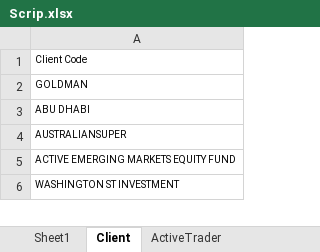
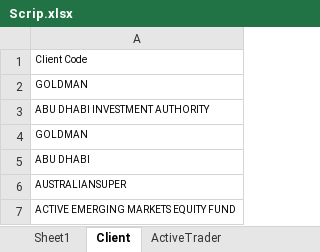
Before and after one commit to ranguchamy/ML_Indian_Stocks, an Excel workbook: Scrip.xlsx, sheet Client, drawn as a sheet; only a part is shown; the shorter side is filled out with more unchanged rows; values as stored, in another font and other column widths than the file's, no borders; the diff covers the shown part only; the diff names each change by its address in the sheet, - before the commit and + after, or states it on an @@ line.

```diff
--- a/Scrip.xlsx (sheet Client)
+++ b/Scrip.xlsx (sheet Client)
+row 2: GOLDMAN
+row 3: ABU DHABI INVESTMENT AUTHORITY
```
Also changed, not shown: 15 added rows, 1 edited cell and cell formats elsewhere in this sheet, sheet Sheet1, sheet Superstars, sheet ActiveTrader, other sheet tabs, 1 other file.
